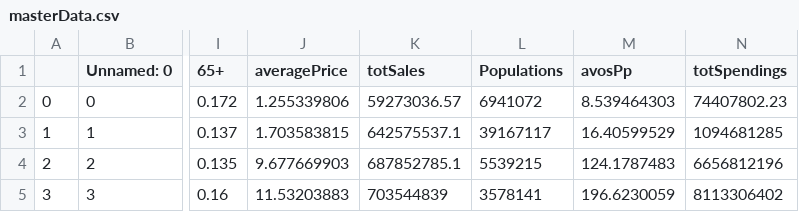
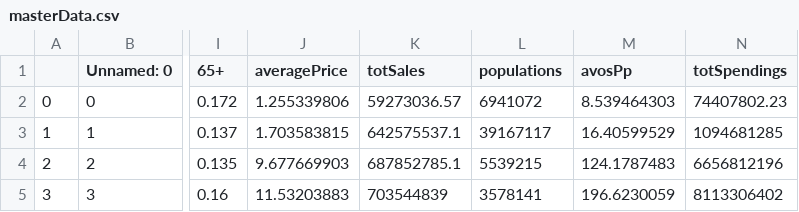
Before and after one commit to BobbyDunks/FIT3179, a CSV file: masterData.csv, drawn as a sheet; only a part is shown, gaps mark what is left out; the diff names each change by its address in the sheet, - before the commit and + after, or states it on an @@ line.

Commit message:
lower case headers apparently

```diff
--- a/masterData.csv
+++ b/masterData.csv
-L1: Populations
+L1: populations
```
